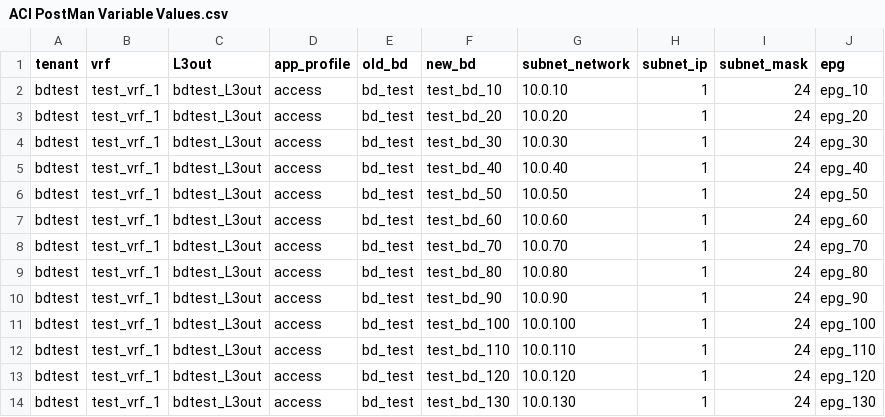
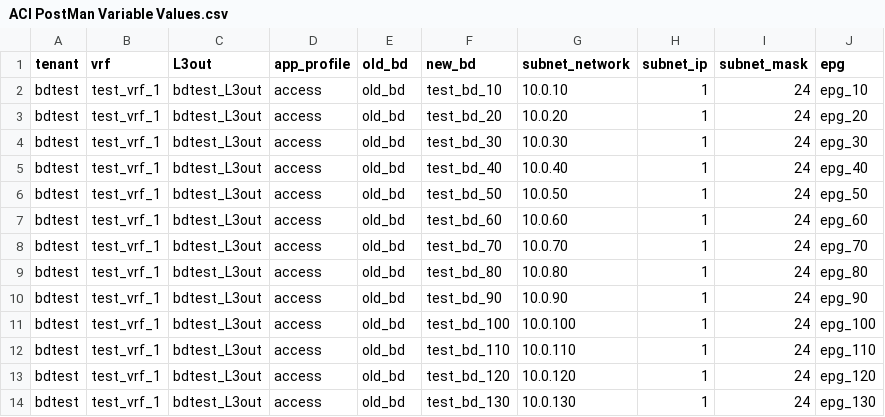
Before and after one commit to mikewiegering/bdmigration, a CSV file: ACI PostMan Variable Values.csv, drawn as a sheet.

Commit message:
changed csv file old_bd

```diff
--- a/ACI PostMan Variable Values.csv
+++ b/ACI PostMan Variable Values.csv
@@ -1,14 +1,14 @@
 tenant,vrf,L3out,app_profile,old_bd,new_bd,subnet_network,subnet_ip,subnet_mask,epg
-bdtest,test_vrf_1,bdtest_L3out,access,bd_test,test_bd_10,10.0.10,1,24,epg_10
-bdtest,test_vrf_1,bdtest_L3out,access,bd_test,test_bd_20,10.0.20,1,24,epg_20
-bdtest,test_vrf_1,bdtest_L3out,access,bd_test,test_bd_30,10.0.30,1,24,epg_30
-bdtest,test_vrf_1,bdtest_L3out,access,bd_test,test_bd_40,10.0.40,1,24,epg_40
-bdtest,test_vrf_1,bdtest_L3out,access,bd_test,test_bd_50,10.0.50,1,24,epg_50
-bdtest,test_vrf_1,bdtest_L3out,access,bd_test,test_bd_60,10.0.60,1,24,epg_60
-bdtest,test_vrf_1,bdtest_L3out,access,bd_test,test_bd_70,10.0.70,1,24,epg_70
-bdtest,test_vrf_1,bdtest_L3out,access,bd_test,test_bd_80,10.0.80,1,24,epg_80
-bdtest,test_vrf_1,bdtest_L3out,access,bd_test,test_bd_90,10.0.90,1,24,epg_90
-bdtest,test_vrf_1,bdtest_L3out,access,bd_test,test_bd_100,10.0.100,1,24,epg_100
-bdtest,test_vrf_1,bdtest_L3out,access,bd_test,test_bd_110,10.0.110,1,24,epg_110
-bdtest,test_vrf_1,bdtest_L3out,access,bd_test,test_bd_120,10.0.120,1,24,epg_120
-bdtest,test_vrf_1,bdtest_L3out,access,bd_test,test_bd_130,10.0.130,1,24,epg_130
+bdtest,test_vrf_1,bdtest_L3out,access,old_bd,test_bd_10,10.0.10,1,24,epg_10
+bdtest,test_vrf_1,bdtest_L3out,access,old_bd,test_bd_20,10.0.20,1,24,epg_20
+bdtest,test_vrf_1,bdtest_L3out,access,old_bd,test_bd_30,10.0.30,1,24,epg_30
+bdtest,test_vrf_1,bdtest_L3out,access,old_bd,test_bd_40,10.0.40,1,24,epg_40
+bdtest,test_vrf_1,bdtest_L3out,access,old_bd,test_bd_50,10.0.50,1,24,epg_50
+bdtest,test_vrf_1,bdtest_L3out,access,old_bd,test_bd_60,10.0.60,1,24,epg_60
+bdtest,test_vrf_1,bdtest_L3out,access,old_bd,test_bd_70,10.0.70,1,24,epg_70
+bdtest,test_vrf_1,bdtest_L3out,access,old_bd,test_bd_80,10.0.80,1,24,epg_80
+bdtest,test_vrf_1,bdtest_L3out,access,old_bd,test_bd_90,10.0.90,1,24,epg_90
+bdtest,test_vrf_1,bdtest_L3out,access,old_bd,test_bd_100,10.0.100,1,24,epg_100
+bdtest,test_vrf_1,bdtest_L3out,access,old_bd,test_bd_110,10.0.110,1,24,epg_110
+bdtest,test_vrf_1,bdtest_L3out,access,old_bd,test_bd_120,10.0.120,1,24,epg_120
+bdtest,test_vrf_1,bdtest_L3out,access,old_bd,test_bd_130,10.0.130,1,24,epg_130
```
